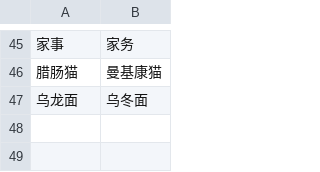
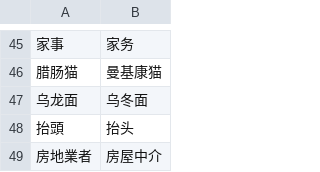
Before and after one commit to kazemichi/nekopara-texts, a CSV file: words.csv, drawn as a sheet; only a part is shown, gaps mark what is left out; the diff names each change by its address in the sheet, - before the commit and + after, or states it on an @@ line.

```diff
--- a/words.csv
+++ b/words.csv
+row 48: 抬頭 | 抬头
+row 49: 房地業者 | 房屋中介
```
Also changed, not shown: 8 other files.
